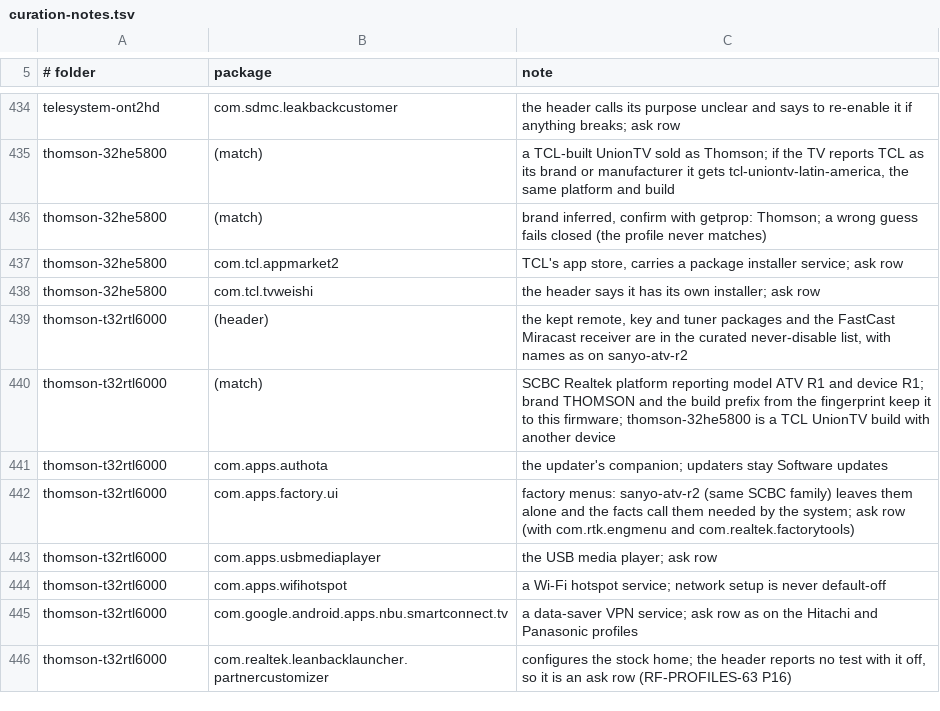
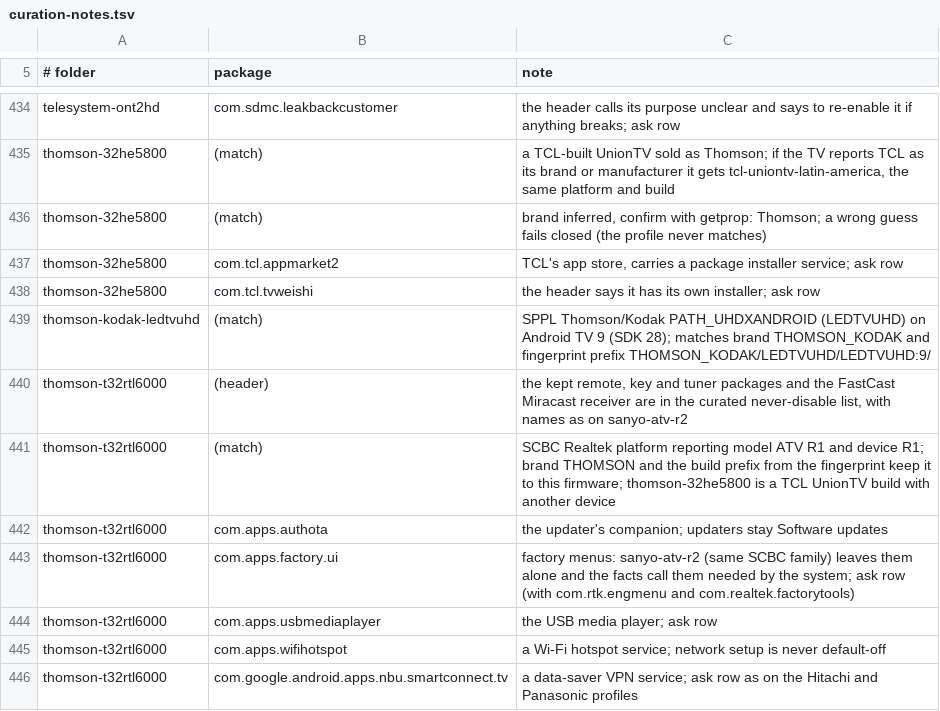
Before and after one commit to al3nkboot/mi5g-tv, a TSV file: core/spec/upstream-feedback/curation-notes.tsv, drawn as a sheet; only a part is shown, gaps mark what is left out; the shorter side is filled out with more unchanged rows.

Commit message:
Release v1.3.2: add dedicated profile for Thomson/Kodak PATH_UHDXANDROID (LEDTVUHD, SDK 28)

```diff
--- a/core/spec/upstream-feedback/curation-notes.tsv
+++ b/core/spec/upstream-feedback/curation-notes.tsv
@@ -438,2 +438,3 @@ thomson-32he5800	com.tcl.appmarket2	TCL's app store, carries a package installer
 thomson-32he5800	com.tcl.tvweishi	the header says it has its own installer; ask row
+thomson-kodak-ledtvuhd	(match)	SPPL Thomson/Kodak PATH_UHDXANDROID (LEDTVUHD) on Android TV 9 (SDK 28); matches brand THOMSON_KODAK and fingerprint prefix THOMSON_KODAK/LEDTVUHD/LEDTVUHD:9/
 thomson-t32rtl6000	(header)	the kept remote, key and tuner packages and the FastCast Miracast receiver are in the curated never-disable list, with names as on sanyo-atv-r2
```
Also changed, not shown: 5 other files.
